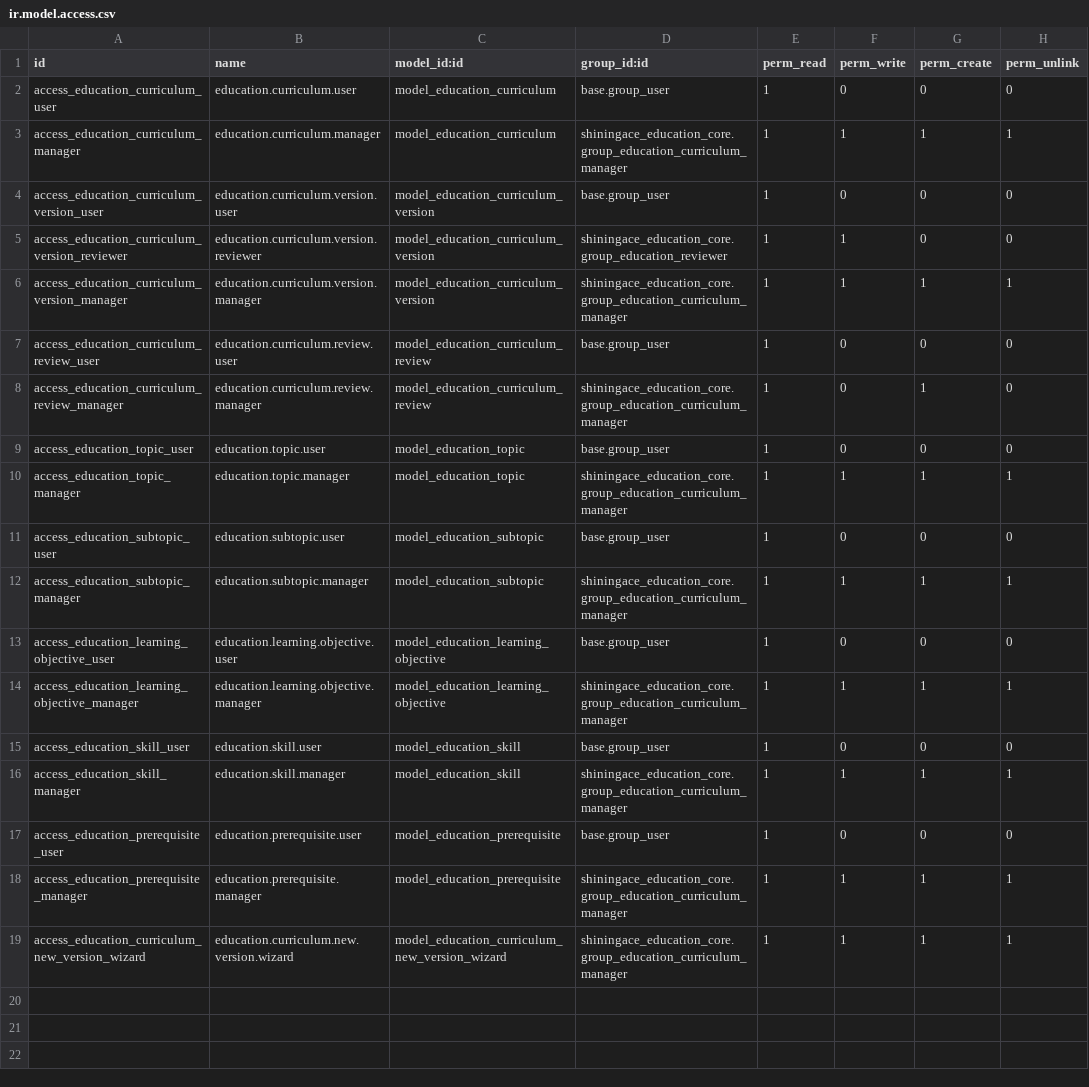
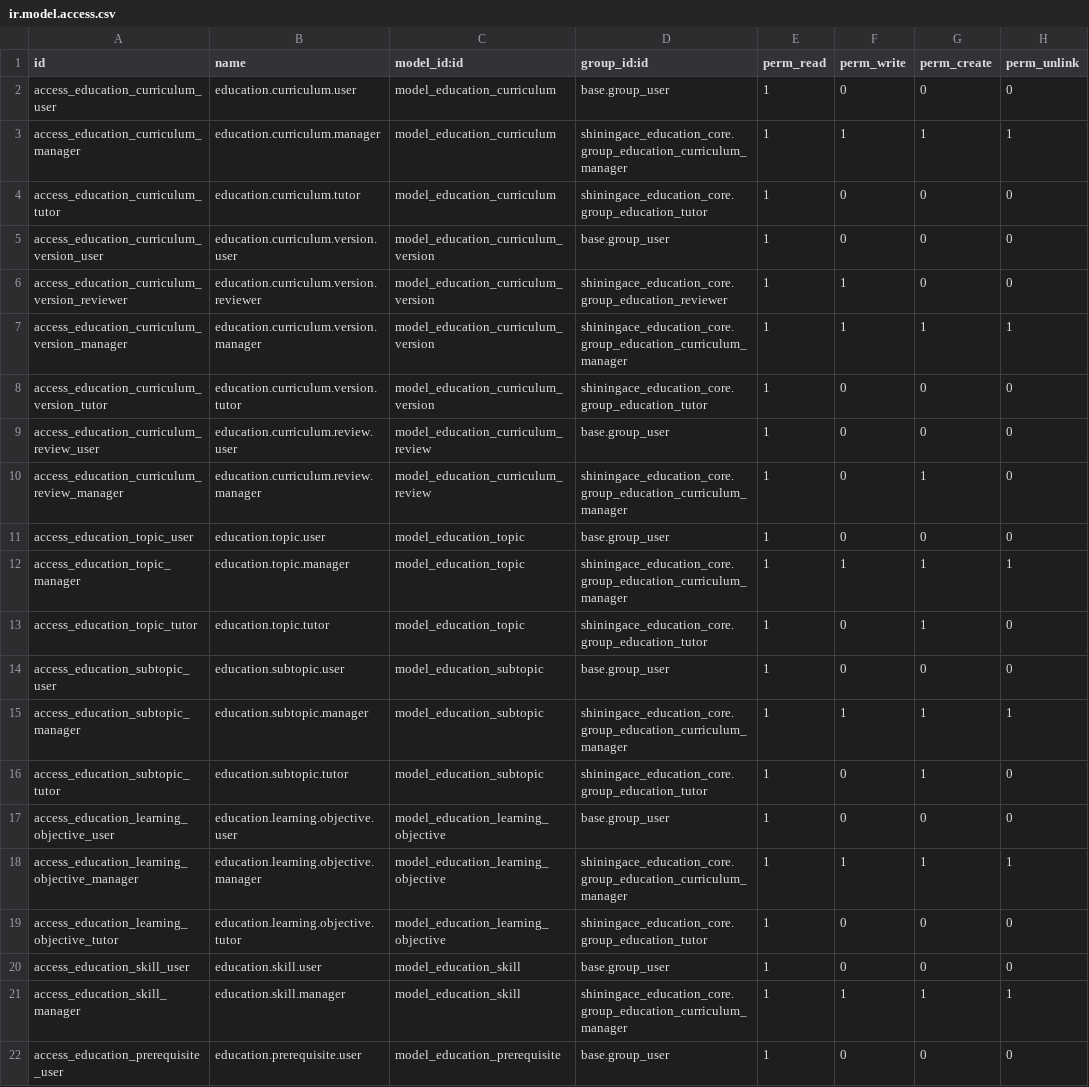
Before and after one commit to catchtommy/odoo-community, a CSV file: addons/shiningace_education_curriculum/security/ir.model.access.csv, drawn as a sheet; only a part is shown; the shorter side is filled out with more unchanged rows; the diff names each change by its address in the sheet, - before the commit and + after, or states it on an @@ line.

Commit message:
added permission to tutor to edit curriculum

```diff
--- a/addons/shiningace_education_curriculum/security/ir.model.access.csv
+++ b/addons/shiningace_education_curriculum/security/ir.model.access.csv
+row 4: access_education_curriculum_tutor | education.curriculum.tutor | model_education_curriculum | shiningace_education_core.group_education_tutor | 1 | 0 | 0 | 0
+row 8: access_education_curriculum_version_tutor | education.curriculum.version.tutor | model_education_curriculum_version | shiningace_education_core.group_education_tutor | 1 | 0 | 0 | 0
+row 13: access_education_topic_tutor | education.topic.tutor | model_education_topic | shiningace_education_core.group_education_tutor | 1 | 0 | 1 | 0
+row 16: access_education_subtopic_tutor | education.subtopic.tutor | model_education_subtopic | shiningace_education_core.group_education_tutor | 1 | 0 | 1 | 0
+row 19: access_education_learning_objective_tutor | education.learning.objective.tutor | model_education_learning_objective | shiningace_education_core.group_education_tutor | 1 | 0 | 0 | 0
```
Also changed, not shown: addons/shiningace_education_content/security/ir.model.access.csv, addons/shiningace_education_course/security/ir.model.access.csv, 29 other files.
